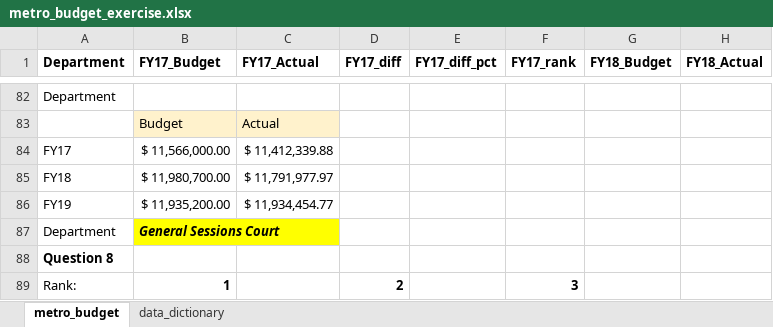
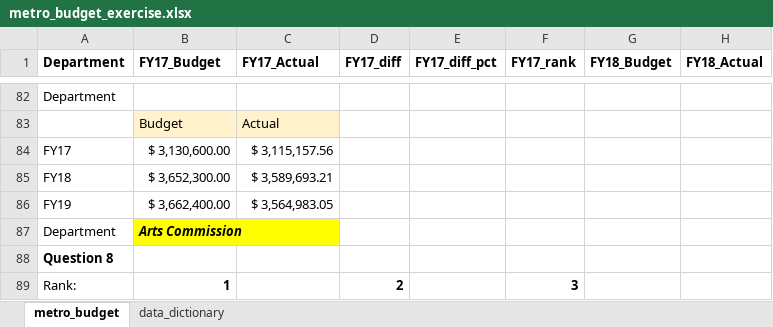
Before and after one commit to NSS-Data-Analytics-Cohort-8/budget_lookups-scost46, an Excel workbook: metro_budget_exercise.xlsx, sheet metro_budget, drawn as a sheet; only a part is shown, gaps mark what is left out; values as stored, in another font and other column widths than the file's, no borders; charts and pictures not drawn; the diff names each change by its address in the sheet, - before the commit and + after, or states it on an @@ line.

Commit message:
Last Push

```diff
--- a/metro_budget_exercise.xlsx (sheet metro_budget)
+++ b/metro_budget_exercise.xlsx (sheet metro_budget)
-B84 (FY17_Budget): $ 11,566,000.00
+B84 (FY17_Budget): $ 3,130,600.00
-C84 (FY17_Actual): $ 11,412,339.88
+C84 (FY17_Actual): $ 3,115,157.56
-B85 (FY17_Budget): $ 11,980,700.00
+B85 (FY17_Budget): $ 3,652,300.00
-C85 (FY17_Actual): $ 11,791,977.97
+C85 (FY17_Actual): $ 3,589,693.21
-B86 (FY17_Budget): $ 11,935,200.00
+B86 (FY17_Budget): $ 3,662,400.00
-C86 (FY17_Actual): $ 11,934,454.77
+C86 (FY17_Actual): $ 3,564,983.05
-B87 (FY17_Budget): General Sessions Court
+B87 (FY17_Budget): Arts Commission
```
Also changed, not shown: charts or pictures.
